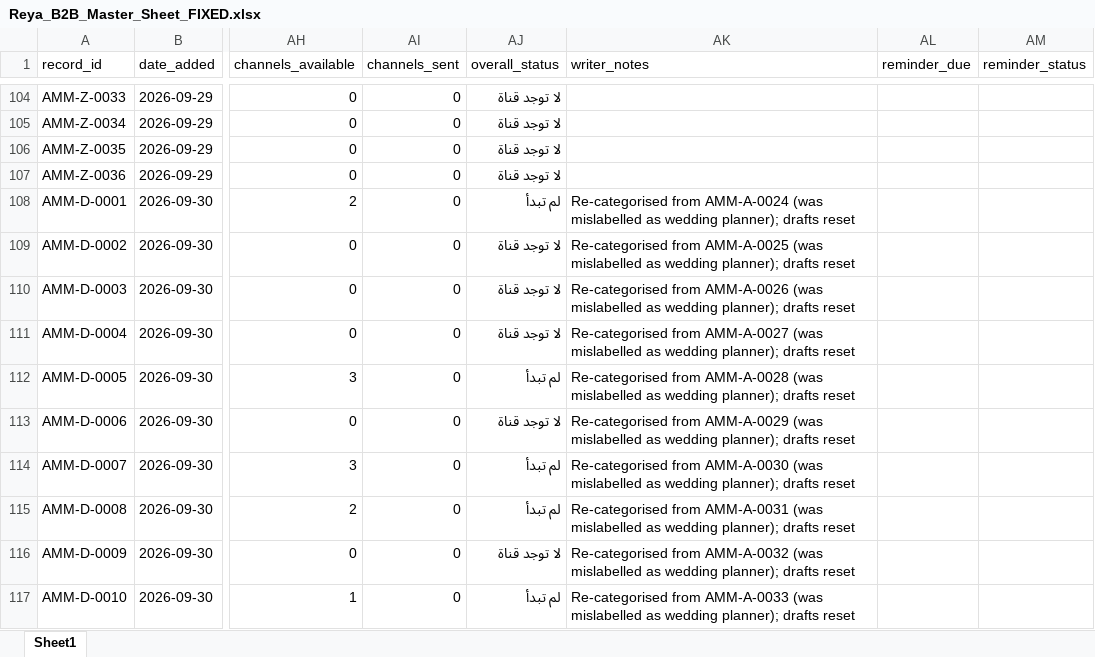
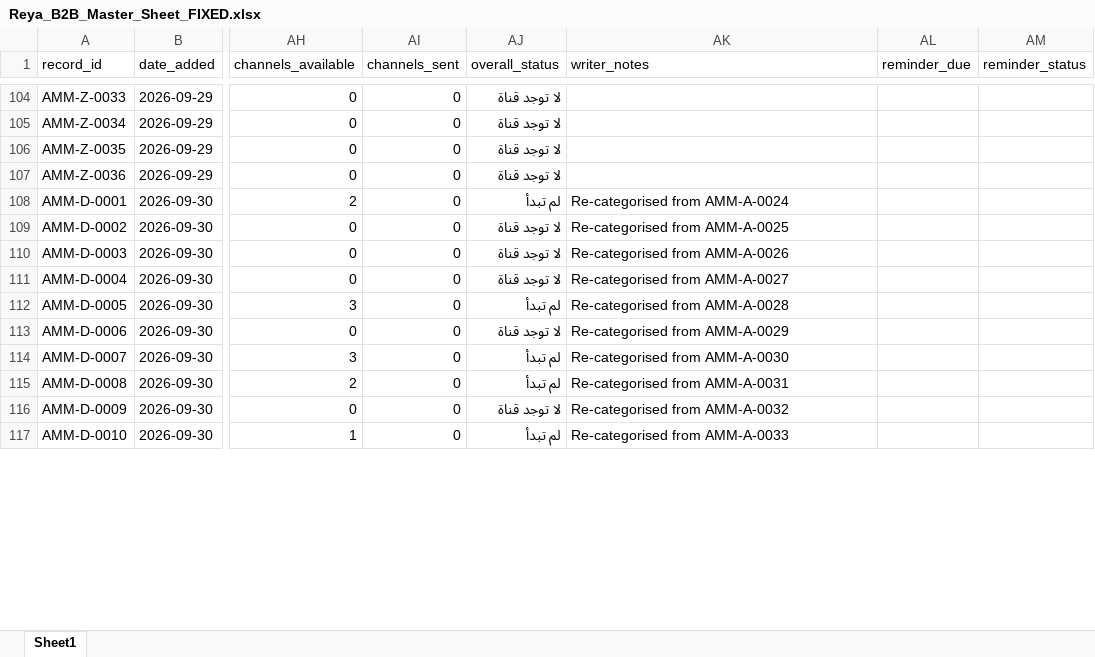
Before and after one commit to rmazzawi/chart-commander-alerts, an Excel workbook: reya-n8n/Reya_B2B_Master_Sheet_FIXED.xlsx, sheet Sheet1, drawn as a sheet; only a part is shown, gaps mark what is left out; values as stored, in another font and other column widths than the file's, no cell formats; the diff covers the shown part only; the diff names each change by its address in the sheet, - before the commit and + after, or states it on an @@ line.

```diff
--- a/reya-n8n/Reya_B2B_Master_Sheet_FIXED.xlsx (sheet Sheet1)
+++ b/reya-n8n/Reya_B2B_Master_Sheet_FIXED.xlsx (sheet Sheet1)
-AK108 (writer_notes): …from AMM-A-0024 (was mislabelled as wedding planner); drafts reset
+AK108 (writer_notes): …from AMM-A-0024
-AK109 (writer_notes): …from AMM-A-0025 (was mislabelled as wedding planner); drafts reset
+AK109 (writer_notes): …from AMM-A-0025
-AK110 (writer_notes): …from AMM-A-0026 (was mislabelled as wedding planner); drafts reset
+AK110 (writer_notes): …from AMM-A-0026
-AK111 (writer_notes): …from AMM-A-0027 (was mislabelled as wedding planner); drafts reset
+AK111 (writer_notes): …from AMM-A-0027
-AK112 (writer_notes): …from AMM-A-0028 (was mislabelled as wedding planner); drafts reset
+AK112 (writer_notes): …from AMM-A-0028
-AK113 (writer_notes): …from AMM-A-0029 (was mislabelled as wedding planner); drafts reset
+AK113 (writer_notes): …from AMM-A-0029
-AK114 (writer_notes): …from AMM-A-0030 (was mislabelled as wedding planner); drafts reset
+AK114 (writer_notes): …from AMM-A-0030
-AK115 (writer_notes): …from AMM-A-0031 (was mislabelled as wedding planner); drafts reset
+AK115 (writer_notes): …from AMM-A-0031
-AK116 (writer_notes): …from AMM-A-0032 (was mislabelled as wedding planner); drafts reset
+AK116 (writer_notes): …from AMM-A-0032
-AK117 (writer_notes): …from AMM-A-0033 (was mislabelled as wedding planner); drafts reset
+AK117 (writer_notes): …from AMM-A-0033
```
Also changed, not shown: 70 edited cells elsewhere in this sheet, cell formats, 5 other files.
